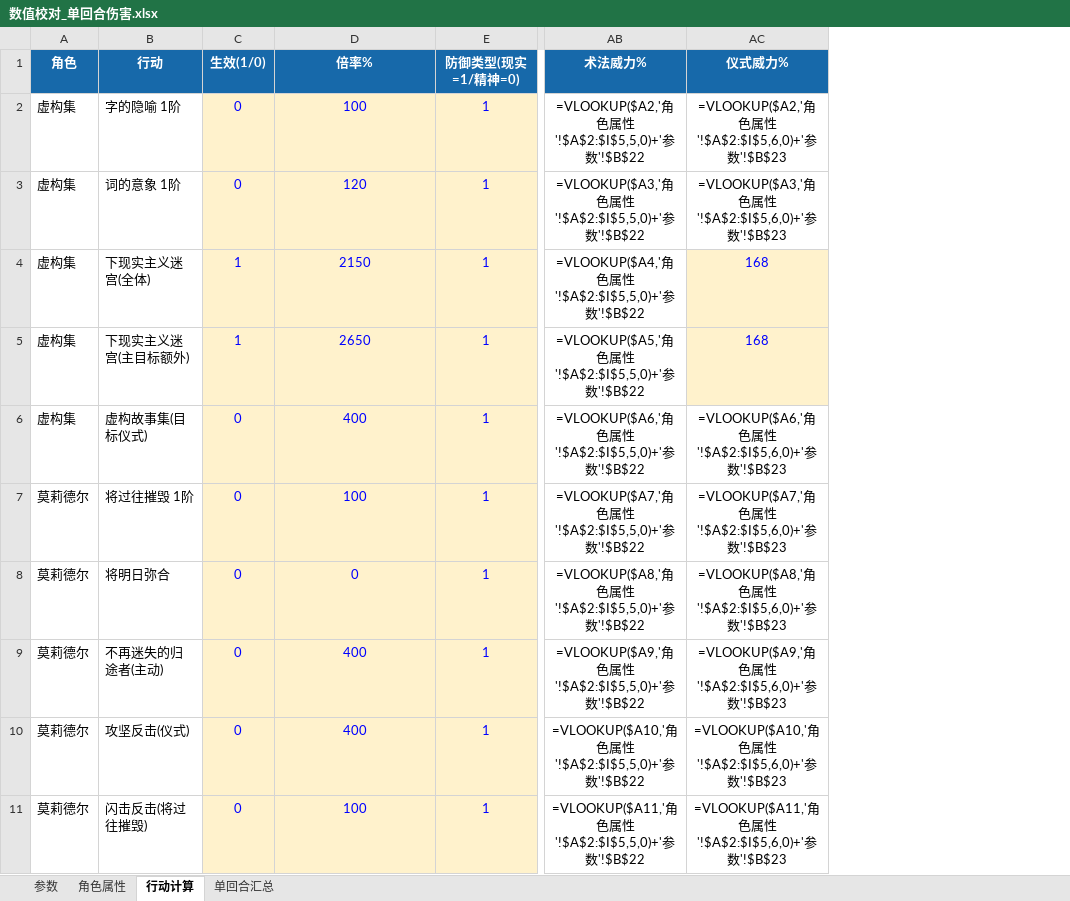
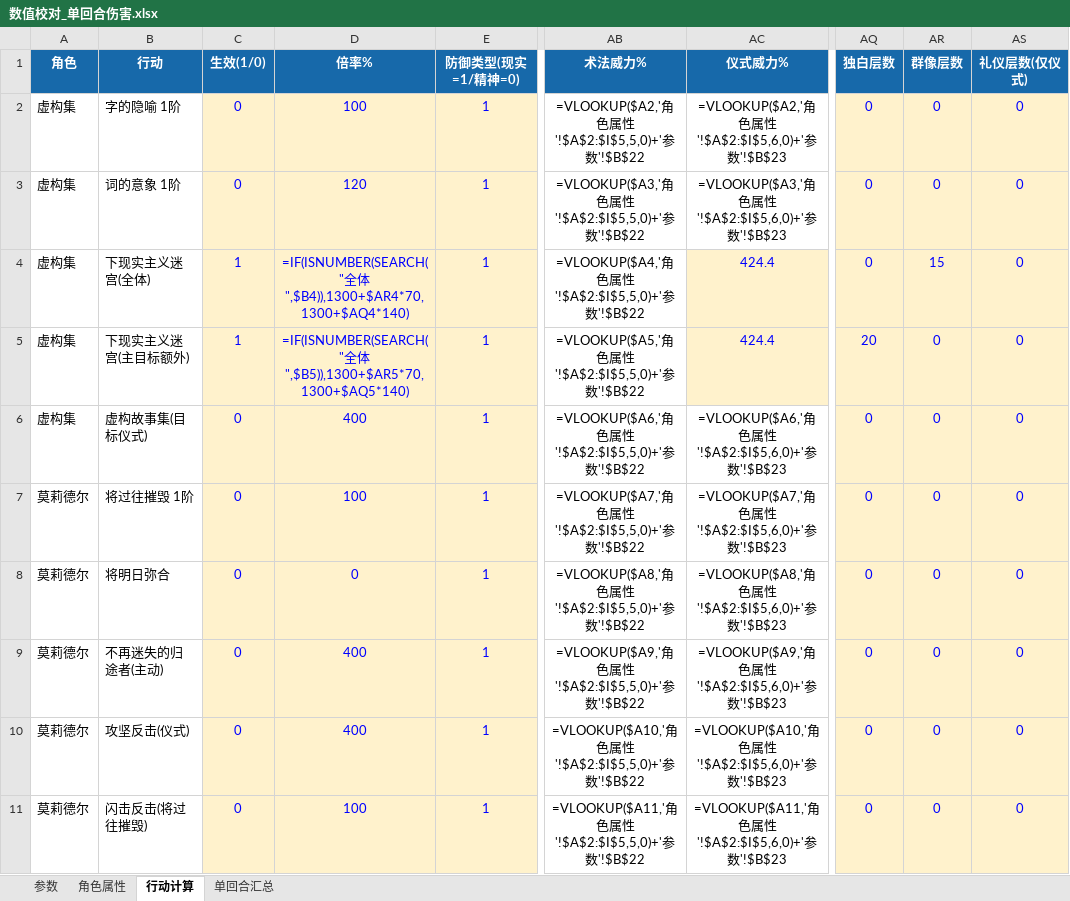
Before and after one commit to SSER66/1999muzhuang, an Excel workbook: 数值校对_单回合伤害.xlsx, sheet 行动计算, drawn as a sheet; only a part is shown, gaps mark what is left out; values as stored, in another font and other column widths than the file's, no borders; formulas without a stored value are shown as written; the diff names each change by its address in the sheet, - before the commit and + after, or states it on an @@ line.

Commit message:
Excel更新：虚构集大招按群像只进AOE/独白只进主目标自动计算，新增独白群像礼仪输入列

```diff
--- a/数值校对_单回合伤害.xlsx (sheet 行动计算)
+++ b/数值校对_单回合伤害.xlsx (sheet 行动计算)
+column AQ (独白层数), rows 2-11: 0 | 0 | 0 | 20 | 0 | 0 | 0 | 0 | 0 | 0
+column AR (群像层数), rows 2-11: 0 | 0 | 15 | 0 | 0 | 0 | 0 | 0 | 0 | 0
+column AS (礼仪层数(仅仪式)), rows 2-11: all 0
-D4 (倍率%): 2150
+D4 (倍率%): =IF(ISNUMBER(SEARCH("全体",$B4)),1300+$AR4*70,1300+$AQ4*140)
-AC4:AC5 (仪式威力%): 168
+AC4:AC5 (仪式威力%): 424.4
-D5 (倍率%): 2650
+D5 (倍率%): =IF(ISNUMBER(SEARCH("全体",$B5)),1300+$AR5*70,1300+$AQ5*140)
```
Also changed, not shown: sheet 单回合汇总.
